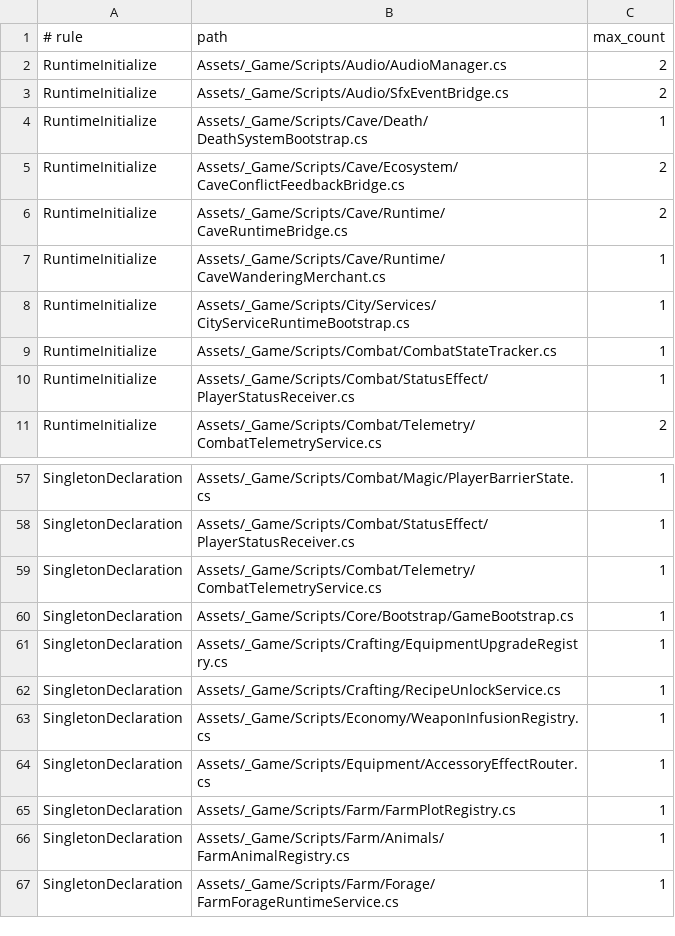
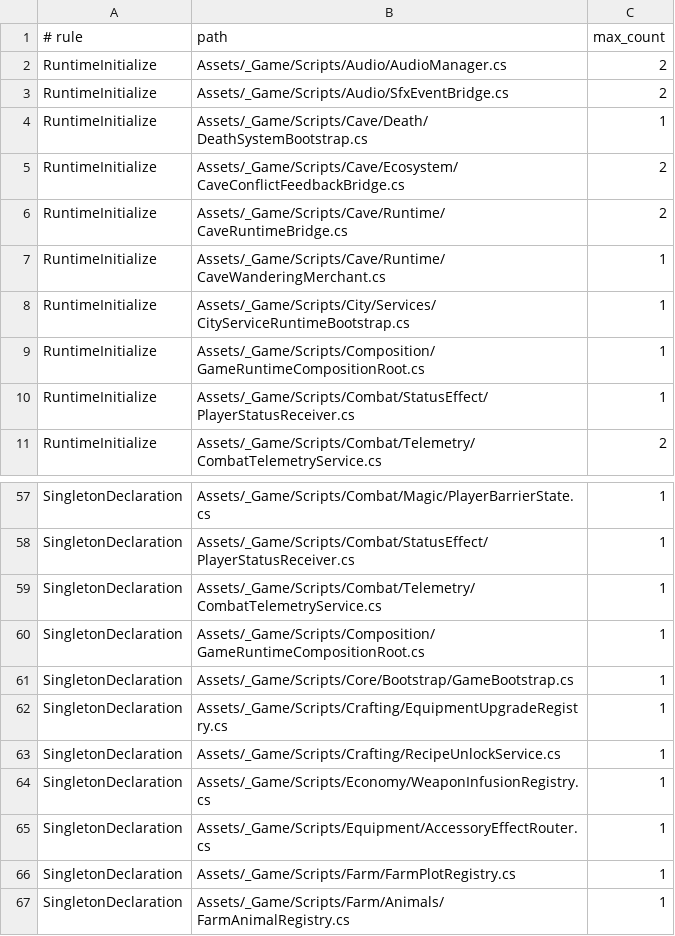
Before and after one commit to rafa210587/cindars_hope, a TSV file: tools/architecture/architecture-ratchet-baseline.tsv, drawn as a sheet; only a part is shown, gaps mark what is left out; the shorter side is filled out with more unchanged rows.

```diff
--- a/tools/architecture/architecture-ratchet-baseline.tsv
+++ b/tools/architecture/architecture-ratchet-baseline.tsv
@@ -8,3 +8,3 @@ RuntimeInitialize	Assets/_Game/Scripts/Cave/Runtime/CaveWanderingMerchant.cs	1
 RuntimeInitialize	Assets/_Game/Scripts/City/Services/CityServiceRuntimeBootstrap.cs	1
-RuntimeInitialize	Assets/_Game/Scripts/Combat/CombatStateTracker.cs	1
+RuntimeInitialize	Assets/_Game/Scripts/Composition/GameRuntimeCompositionRoot.cs	1
 RuntimeInitialize	Assets/_Game/Scripts/Combat/StatusEffect/PlayerStatusReceiver.cs	1
@@ -59,2 +59,3 @@ SingletonDeclaration	Assets/_Game/Scripts/Combat/StatusEffect/PlayerStatusReceiv
 SingletonDeclaration	Assets/_Game/Scripts/Combat/Telemetry/CombatTelemetryService.cs	1
+SingletonDeclaration	Assets/_Game/Scripts/Composition/GameRuntimeCompositionRoot.cs	1
 SingletonDeclaration	Assets/_Game/Scripts/Core/Bootstrap/GameBootstrap.cs	1
```
Also changed, not shown: tools/architecture/serialized-guid-baseline.tsv, 31 other files.
